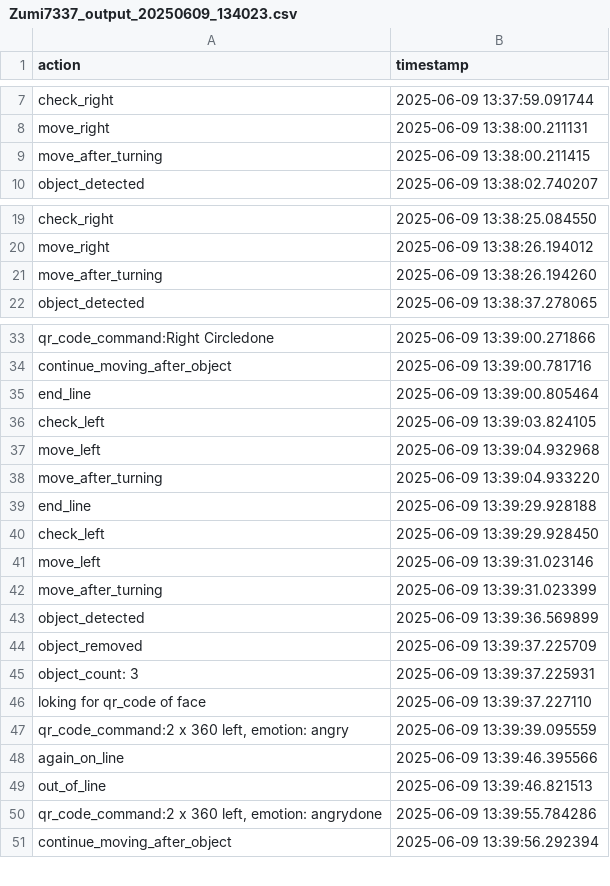
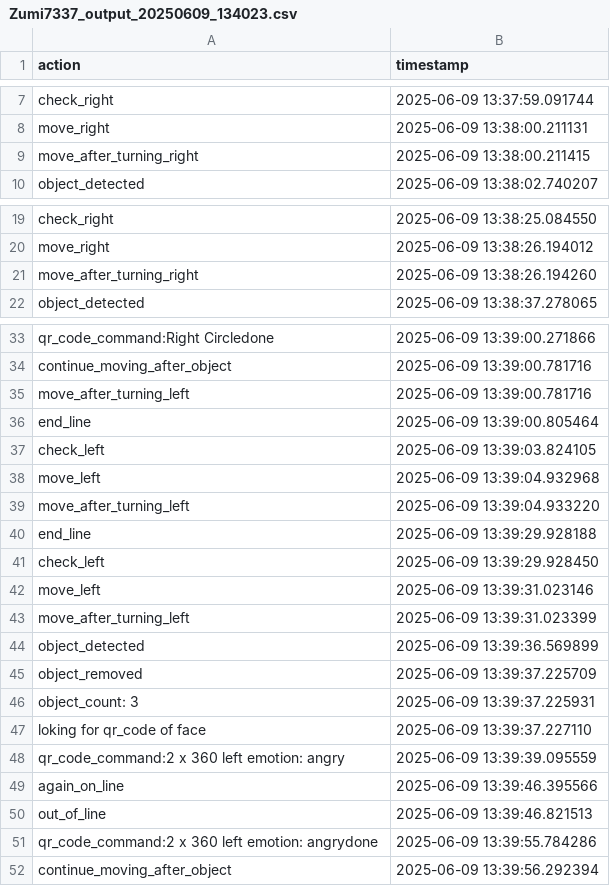
Before and after one commit to mikeandrusyak/robot_challenge, a CSV file: submissions/09.06.2025/Zumi7337_output_20250609_134023.csv, drawn as a sheet; only a part is shown, gaps mark what is left out.

```diff
--- a/submissions/09.06.2025/Zumi7337_output_20250609_134023.csv
+++ b/submissions/09.06.2025/Zumi7337_output_20250609_134023.csv
@@ -8,3 +8,3 @@ check_right,2025-06-09 13:37:59.091744
 move_right,2025-06-09 13:38:00.211131
-move_after_turning,2025-06-09 13:38:00.211415
+move_after_turning_right,2025-06-09 13:38:00.211415
 object_detected,2025-06-09 13:38:02.740207
@@ -20,3 +20,3 @@ check_right,2025-06-09 13:38:25.084550
 move_right,2025-06-09 13:38:26.194012
-move_after_turning,2025-06-09 13:38:26.194260
+move_after_turning_right,2025-06-09 13:38:26.194260
 object_detected,2025-06-09 13:38:37.278065
@@ -34,2 +34,3 @@ qr_code_command:Right Circledone,2025-06-09 13:39:00.271866
 continue_moving_after_object,2025-06-09 13:39:00.781716
+move_after_turning_left,2025-06-09 13:39:00.781716
 end_line,2025-06-09 13:39:00.805464
@@ -37,3 +38,3 @@ check_left,2025-06-09 13:39:03.824105
 move_left,2025-06-09 13:39:04.932968
-move_after_turning,2025-06-09 13:39:04.933220
+move_after_turning_left,2025-06-09 13:39:04.933220
 end_line,2025-06-09 13:39:29.928188
@@ -41,3 +42,3 @@ check_left,2025-06-09 13:39:29.928450
 move_left,2025-06-09 13:39:31.023146
-move_after_turning,2025-06-09 13:39:31.023399
+move_after_turning_left,2025-06-09 13:39:31.023399
 object_detected,2025-06-09 13:39:36.569899
@@ -46,6 +47,6 @@ object_count: 3,2025-06-09 13:39:37.225931
 loking for qr_code of face,2025-06-09 13:39:37.227110
-"qr_code_command:2 x 360 left, emotion: angry",2025-06-09 13:39:39.095559
+qr_code_command:2 x 360 left emotion: angry,2025-06-09 13:39:39.095559
 again_on_line,2025-06-09 13:39:46.395566
 out_of_line,2025-06-09 13:39:46.821513
-"qr_code_command:2 x 360 left, emotion: angrydone",2025-06-09 13:39:55.784286
+qr_code_command:2 x 360 left emotion: angrydone,2025-06-09 13:39:55.784286
 continue_moving_after_object,2025-06-09 13:39:56.292394
```
Also changed, not shown: 1 other file.
